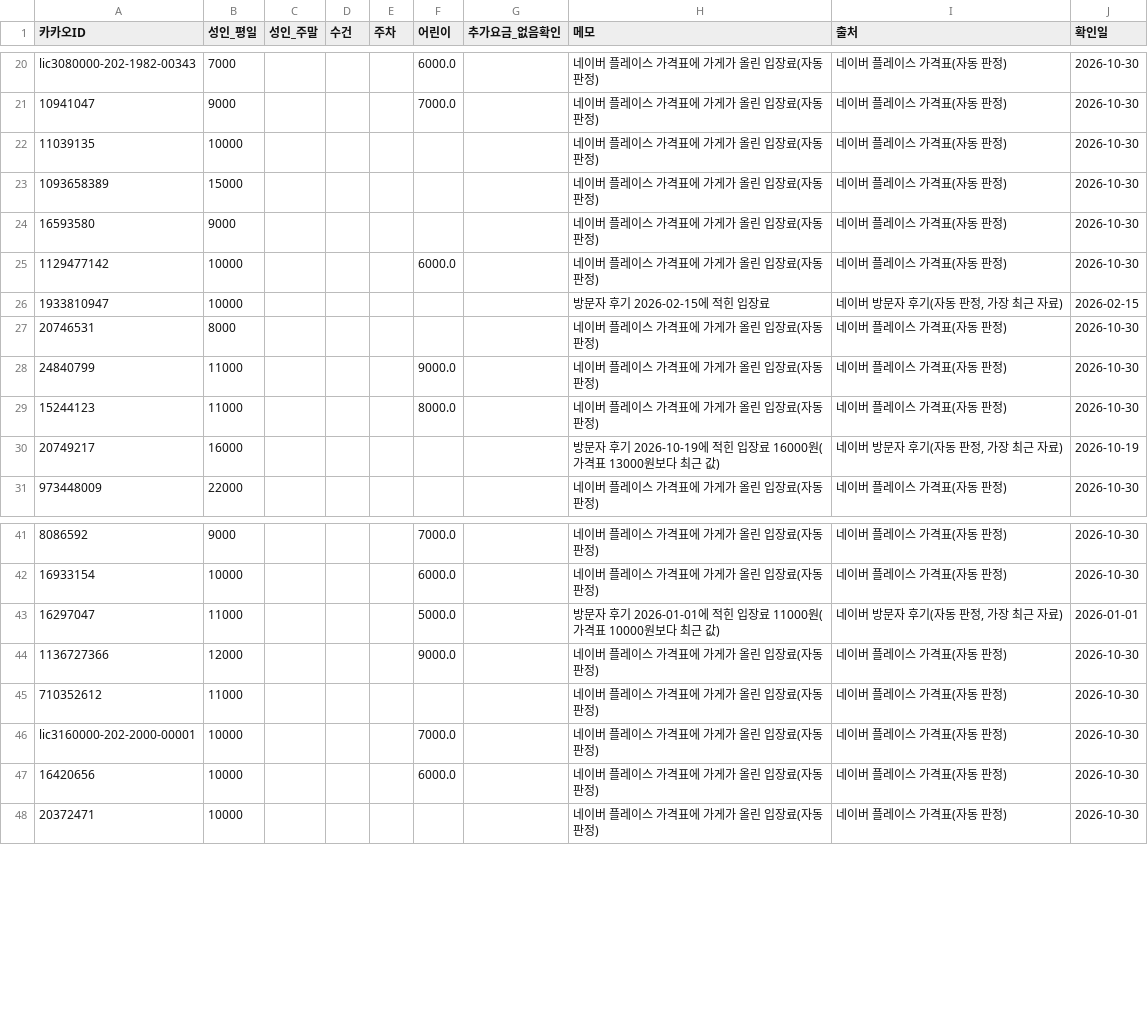
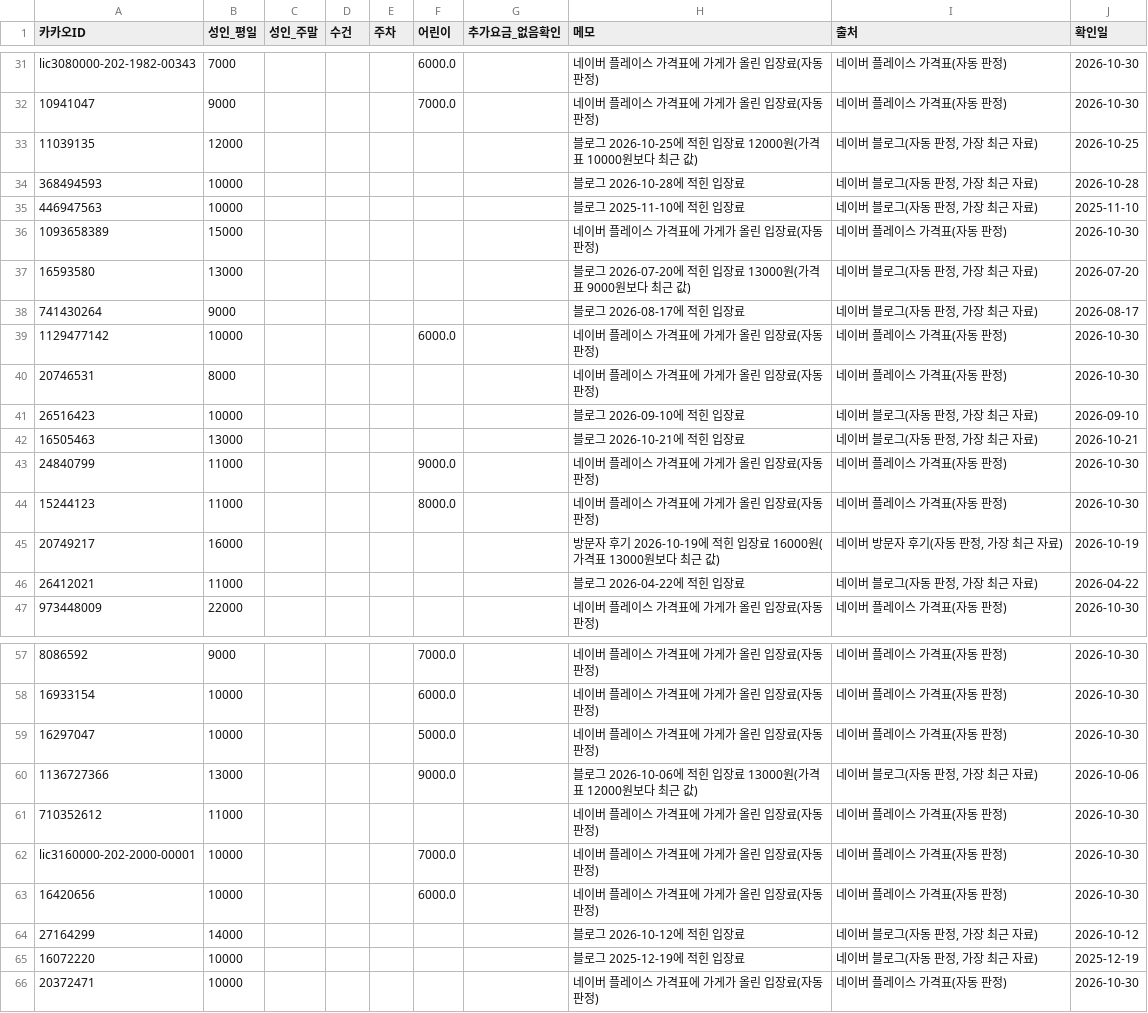
Before and after one commit to taeolee1310/10_23_map_test, a CSV file: data/collected/price_auto.csv, drawn as a sheet; only a part is shown, gaps mark what is left out; the diff covers the shown part only.

```diff
--- a/data/collected/price_auto.csv
+++ b/data/collected/price_auto.csv
@@ -21,8 +32,12 @@ lic3080000-202-1982-00343,7000,,,,6000.0,,네이버 플레이스 가격표에
 10941047,9000,,,,7000.0,,네이버 플레이스 가격표에 가게가 올린 입장료(자동 판정),네이버 플레이스 가격표(자동 판정),2026-10-30
-11039135,10000,,,,,,네이버 플레이스 가격표에 가게가 올린 입장료(자동 판정),네이버 플레이스 가격표(자동 판정),2026-10-30
+11039135,12000,,,,,,블로그 2026-10-25에 적힌 입장료 12000원(가격표 10000원보다 최근 값),"네이버 블로그(자동 판정, 가장 최근 자료)",2026-10-25
+368494593,10000,,,,,,블로그 2026-10-28에 적힌 입장료,"네이버 블로그(자동 판정, 가장 최근 자료)",2026-10-28
+446947563,10000,,,,,,블로그 2025-11-10에 적힌 입장료,"네이버 블로그(자동 판정, 가장 최근 자료)",2025-11-10
 1093658389,15000,,,,,,네이버 플레이스 가격표에 가게가 올린 입장료(자동 판정),네이버 플레이스 가격표(자동 판정),2026-10-30
-16593580,9000,,,,,,네이버 플레이스 가격표에 가게가 올린 입장료(자동 판정),네이버 플레이스 가격표(자동 판정),2026-10-30
+16593580,13000,,,,,,블로그 2026-07-20에 적힌 입장료 13000원(가격표 9000원보다 최근 값),"네이버 블로그(자동 판정, 가장 최근 자료)",2026-07-20
+741430264,9000,,,,,,블로그 2026-08-17에 적힌 입장료,"네이버 블로그(자동 판정, 가장 최근 자료)",2026-08-17
 1129477142,10000,,,,6000.0,,네이버 플레이스 가격표에 가게가 올린 입장료(자동 판정),네이버 플레이스 가격표(자동 판정),2026-10-30
-1933810947,10000,,,,,,방문자 후기 2026-02-15에 적힌 입장료,"네이버 방문자 후기(자동 판정, 가장 최근 자료)",2026-02-15
 20746531,8000,,,,,,네이버 플레이스 가격표에 가게가 올린 입장료(자동 판정),네이버 플레이스 가격표(자동 판정),2026-10-30
+26516423,10000,,,,,,블로그 2026-09-10에 적힌 입장료,"네이버 블로그(자동 판정, 가장 최근 자료)",2026-09-10
+16505463,13000,,,,,,블로그 2026-10-21에 적힌 입장료,"네이버 블로그(자동 판정, 가장 최근 자료)",2026-10-21
 24840799,11000,,,,9000.0,,네이버 플레이스 가격표에 가게가 올린 입장료(자동 판정),네이버 플레이스 가격표(자동 판정),2026-10-30
@@ -30,2 +45,3 @@ lic3080000-202-1982-00343,7000,,,,6000.0,,네이버 플레이스 가격표에
 20749217,16000,,,,,,방문자 후기 2026-10-19에 적힌 입장료 16000원(가격표 13000원보다 최근 값),"네이버 방문자 후기(자동 판정, 가장 최근 자료)",2026-10-19
+26412021,11000,,,,,,블로그 2026-04-22에 적힌 입장료,"네이버 블로그(자동 판정, 가장 최근 자료)",2026-04-22
 973448009,22000,,,,,,네이버 플레이스 가격표에 가게가 올린 입장료(자동 판정),네이버 플레이스 가격표(자동 판정),2026-10-30
@@ -42,4 +58,4 @@ lic3080000-202-1982-00343,7000,,,,6000.0,,네이버 플레이스 가격표에
 16933154,10000,,,,6000.0,,네이버 플레이스 가격표에 가게가 올린 입장료(자동 판정),네이버 플레이스 가격표(자동 판정),2026-10-30
-16297047,11000,,,,5000.0,,방문자 후기 2026-01-01에 적힌 입장료 11000원(가격표 10000원보다 최근 값),"네이버 방문자 후기(자동 판정, 가장 최근 자료)",2026-01-01
-1136727366,12000,,,,9000.0,,네이버 플레이스 가격표에 가게가 올린 입장료(자동 판정),네이버 플레이스 가격표(자동 판정),2026-10-30
+16297047,10000,,,,5000.0,,네이버 플레이스 가격표에 가게가 올린 입장료(자동 판정),네이버 플레이스 가격표(자동 판정),2026-10-30
+1136727366,13000,,,,9000.0,,블로그 2026-10-06에 적힌 입장료 13000원(가격표 12000원보다 최근 값),"네이버 블로그(자동 판정, 가장 최근 자료)",2026-10-06
 710352612,11000,,,,,,네이버 플레이스 가격표에 가게가 올린 입장료(자동 판정),네이버 플레이스 가격표(자동 판정),2026-10-30
@@ -47,2 +63,4 @@ lic3160000-202-2000-00001,10000,,,,7000.0,,네이버 플레이스 가격표에
 16420656,10000,,,,6000.0,,네이버 플레이스 가격표에 가게가 올린 입장료(자동 판정),네이버 플레이스 가격표(자동 판정),2026-10-30
+27164299,14000,,,,,,블로그 2026-10-12에 적힌 입장료,"네이버 블로그(자동 판정, 가장 최근 자료)",2026-10-12
+16072220,10000,,,,,,블로그 2025-12-19에 적힌 입장료,"네이버 블로그(자동 판정, 가장 최근 자료)",2025-12-19
 20372471,10000,,,,,,네이버 플레이스 가격표에 가게가 올린 입장료(자동 판정),네이버 플레이스 가격표(자동 판정),2026-10-30
```
Also changed, not shown: 11 added rows and 4 edited cells elsewhere in this file, data/collected/facts_judged.csv, 3 other files.
